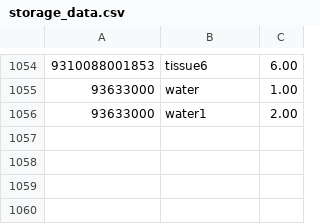
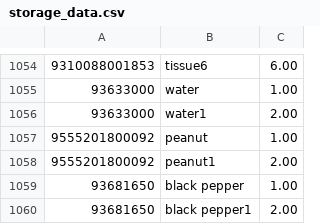
Before and after one commit to human2l/Inventory-Management-System, a CSV file: Inventory Management System/Inventory Management System/storage_data.csv, drawn as a sheet; only a part is shown, gaps mark what is left out; the diff names each change by its address in the sheet, - before the commit and + after, or states it on an @@ line.

```diff
--- a/Inventory Management System/Inventory Management System/storage_data.csv
+++ b/Inventory Management System/Inventory Management System/storage_data.csv
+row 1057: 9555201800092 | peanut | 1.00
+row 1058: 9555201800092 | peanut1 | 2.00
+row 1059: 93681650 | black pepper | 1.00
+row 1060: 93681650 | black pepper1 | 2.00
```
Also changed, not shown: 7 other files.
